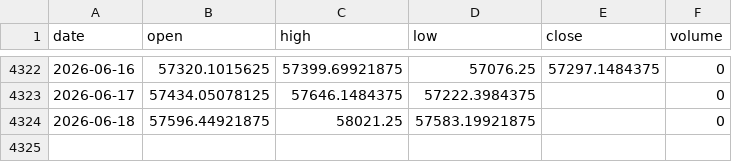
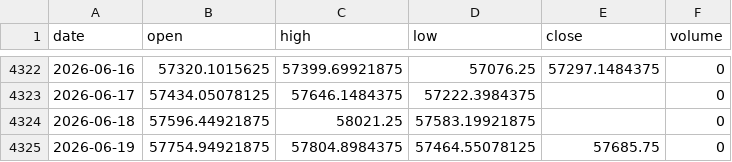
Before and after one commit to akadvisor3-tech/earn-india-market-data, a CSV file: data/indices/BANKNIFTY.csv, drawn as a sheet; only a part is shown, gaps mark what is left out; the diff names each change by its address in the sheet, - before the commit and + after, or states it on an @@ line.

```diff
--- a/data/indices/BANKNIFTY.csv
+++ b/data/indices/BANKNIFTY.csv
+row 4325: 2026-06-19 | 57754.94921875 | 57804.8984375 | 57464.55078125 | 57685.75 | 0
```
Also changed, not shown: data/indices/FINNIFTY.csv, data/indices/MIDCAP100.csv, 2 other files.
